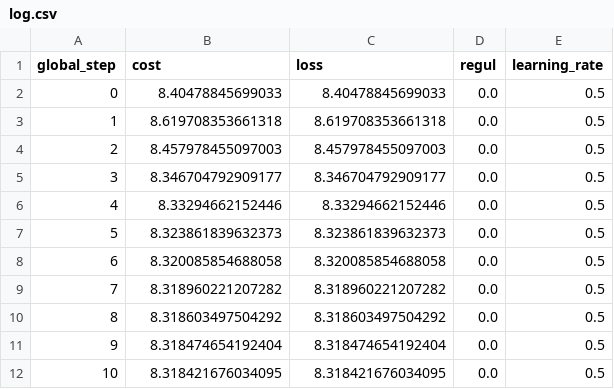
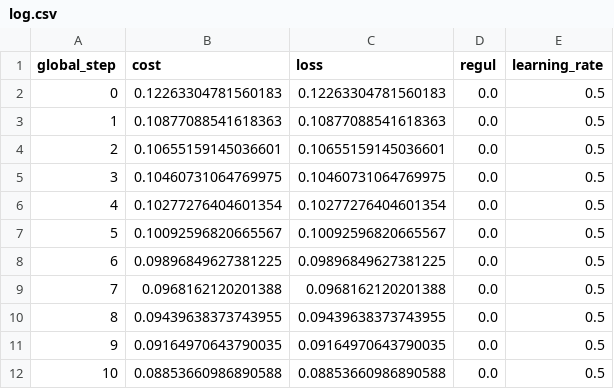
Before and after one commit to Kasymkhankhubiyev/Quatum_ML, a CSV file: logsNUM/log.csv, drawn as a sheet.

```diff
--- a/logsNUM/log.csv
+++ b/logsNUM/log.csv
@@ -1,12 +1,12 @@
 global_step, cost, loss, regul, learning_rate
-0, 8.40478845699033, 8.40478845699033, 0.0, 0.5
-1, 8.619708353661318, 8.619708353661318, 0.0, 0.5
-2, 8.457978455097003, 8.457978455097003, 0.0, 0.5
-3, 8.346704792909177, 8.346704792909177, 0.0, 0.5
-4, 8.33294662152446, 8.33294662152446, 0.0, 0.5
-5, 8.323861839632373, 8.323861839632373, 0.0, 0.5
-6, 8.320085854688058, 8.320085854688058, 0.0, 0.5
-7, 8.318960221207282, 8.318960221207282, 0.0, 0.5
-8, 8.318603497504292, 8.318603497504292, 0.0, 0.5
-9, 8.318474654192404, 8.318474654192404, 0.0, 0.5
-10, 8.318421676034095, 8.318421676034095, 0.0, 0.5
+0, 0.12263304781560183, 0.12263304781560183, 0.0, 0.5
+1, 0.10877088541618363, 0.10877088541618363, 0.0, 0.5
+2, 0.10655159145036601, 0.10655159145036601, 0.0, 0.5
+3, 0.10460731064769975, 0.10460731064769975, 0.0, 0.5
+4, 0.10277276404601354, 0.10277276404601354, 0.0, 0.5
+5, 0.10092596820665567, 0.10092596820665567, 0.0, 0.5
+6, 0.09896849627381225, 0.09896849627381225, 0.0, 0.5
+7, 0.0968162120201388, 0.0968162120201388, 0.0, 0.5
+8, 0.09439638373743955, 0.09439638373743955, 0.0, 0.5
+9, 0.09164970643790035, 0.09164970643790035, 0.0, 0.5
+10, 0.08853660986890588, 0.08853660986890588, 0.0, 0.5
```
Also changed, not shown: 4 other files.
